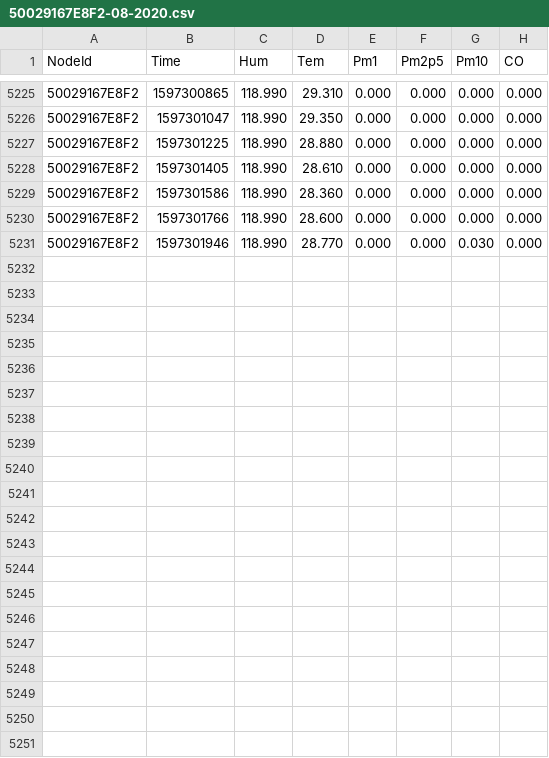
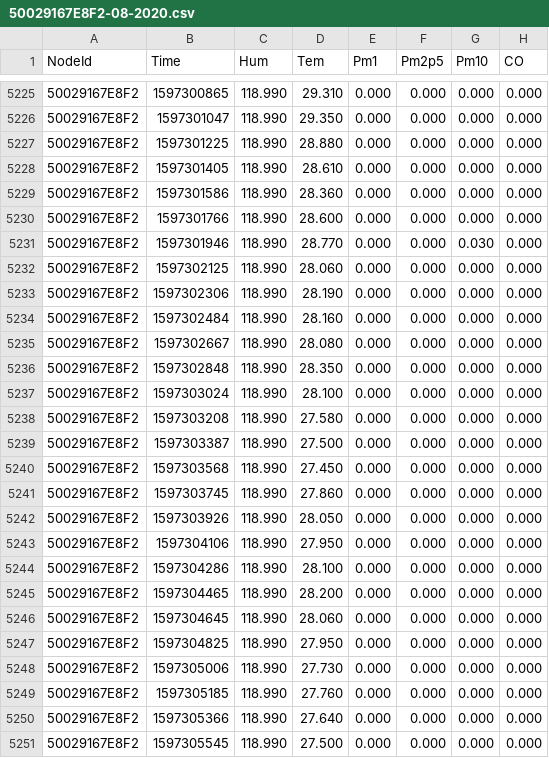
Before and after one commit to clonemasterUwU/airsense_data_raw, a CSV file: 50029167E8F2-08-2020.csv, drawn as a sheet; only a part is shown, gaps mark what is left out; the diff names each change by its address in the sheet, - before the commit and + after, or states it on an @@ line.

```diff
--- a/50029167E8F2-08-2020.csv
+++ b/50029167E8F2-08-2020.csv
+row 5232: 50029167E8F2 | 1597302125 | 118.990 | 28.060 | 0.000 | 0.000 | 0.000 | 0.000
+row 5233: 50029167E8F2 | 1597302306 | 118.990 | 28.190 | 0.000 | 0.000 | 0.000 | 0.000
+row 5234: 50029167E8F2 | 1597302484 | 118.990 | 28.160 | 0.000 | 0.000 | 0.000 | 0.000
+row 5235: 50029167E8F2 | 1597302667 | 118.990 | 28.080 | 0.000 | 0.000 | 0.000 | 0.000
+row 5236: 50029167E8F2 | 1597302848 | 118.990 | 28.350 | 0.000 | 0.000 | 0.000 | 0.000
+row 5237: 50029167E8F2 | 1597303024 | 118.990 | 28.100 | 0.000 | 0.000 | 0.000 | 0.000
+row 5238: 50029167E8F2 | 1597303208 | 118.990 | 27.580 | 0.000 | 0.000 | 0.000 | 0.000
+row 5239: 50029167E8F2 | 1597303387 | 118.990 | 27.500 | 0.000 | 0.000 | 0.000 | 0.000
+row 5240: 50029167E8F2 | 1597303568 | 118.990 | 27.450 | 0.000 | 0.000 | 0.000 | 0.000
+row 5241: 50029167E8F2 | 1597303745 | 118.990 | 27.860 | 0.000 | 0.000 | 0.000 | 0.000
+row 5242: 50029167E8F2 | 1597303926 | 118.990 | 28.050 | 0.000 | 0.000 | 0.000 | 0.000
+row 5243: 50029167E8F2 | 1597304106 | 118.990 | 27.950 | 0.000 | 0.000 | 0.000 | 0.000
+row 5244: 50029167E8F2 | 1597304286 | 118.990 | 28.100 | 0.000 | 0.000 | 0.000 | 0.000
+row 5245: 50029167E8F2 | 1597304465 | 118.990 | 28.200 | 0.000 | 0.000 | 0.000 | 0.000
+row 5246: 50029167E8F2 | 1597304645 | 118.990 | 28.060 | 0.000 | 0.000 | 0.000 | 0.000
+row 5247: 50029167E8F2 | 1597304825 | 118.990 | 27.950 | 0.000 | 0.000 | 0.000 | 0.000
+row 5248: 50029167E8F2 | 1597305006 | 118.990 | 27.730 | 0.000 | 0.000 | 0.000 | 0.000
+row 5249: 50029167E8F2 | 1597305185 | 118.990 | 27.760 | 0.000 | 0.000 | 0.000 | 0.000
+row 5250: 50029167E8F2 | 1597305366 | 118.990 | 27.640 | 0.000 | 0.000 | 0.000 | 0.000
+row 5251: 50029167E8F2 | 1597305545 | 118.990 | 27.500 | 0.000 | 0.000 | 0.000 | 0.000
```
Also changed, not shown: 50029167E731-08-2020.csv, 50029167E78E-08-2020.csv, 8 other files.
